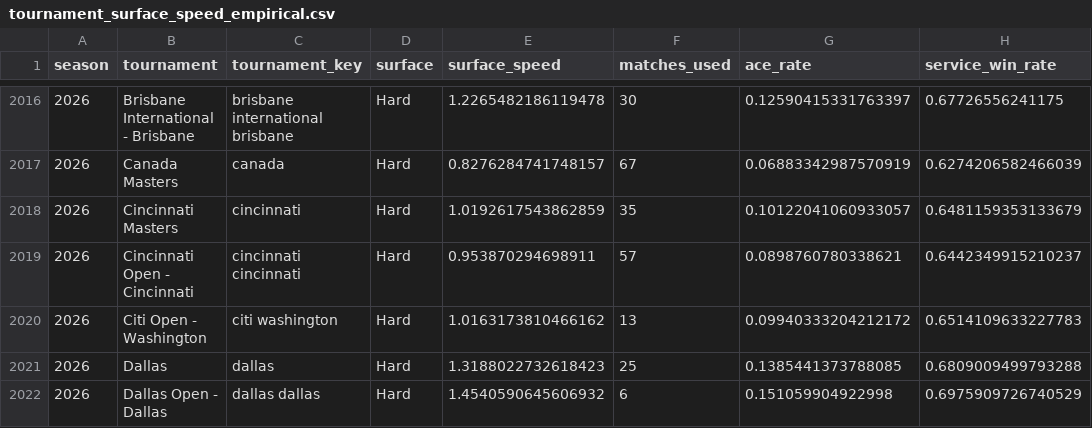
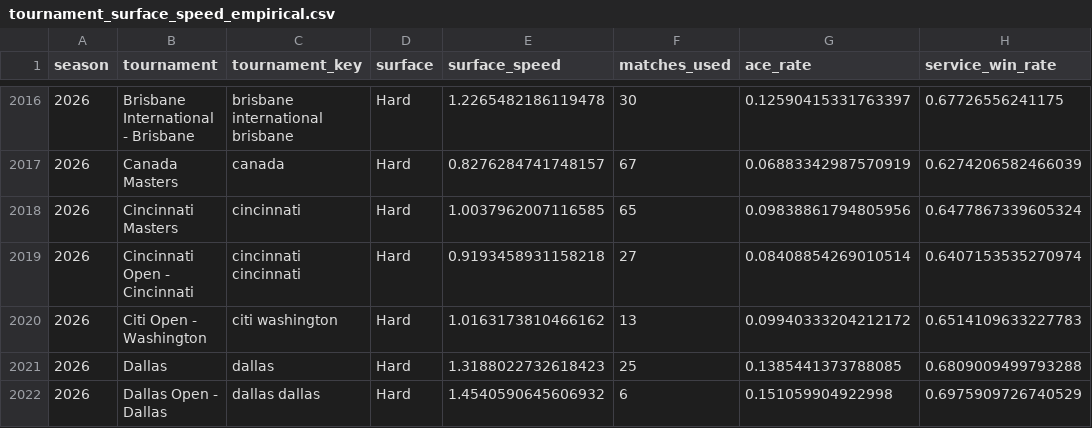
Before and after one commit to Nickan-ShabanNejad/ATP-Probabilistic-Model-for-Forecasting-Tennis-Match-Outcomes, a CSV file: data/generated/tournament_surface_speed_empirical.csv, drawn as a sheet; only a part is shown, gaps mark what is left out.

```diff
--- a/data/generated/tournament_surface_speed_empirical.csv
+++ b/data/generated/tournament_surface_speed_empirical.csv
@@ -2017,4 +2017,4 @@ season,tournament,tournament_key,surface,surface_speed,matches_used,ace_rate,ser
 2026,Canada Masters,canada,Hard,0.8276284741748157,67,0.06883342987570919,0.6274206582466039
-2026,Cincinnati Masters,cincinnati,Hard,1.0192617543862859,35,0.10122041060933057,0.6481159353133679
-2026,Cincinnati Open - Cincinnati,cincinnati cincinnati,Hard,0.953870294698911,57,0.0898760780338621,0.6442349915210237
+2026,Cincinnati Masters,cincinnati,Hard,1.0037962007116585,65,0.09838861794805956,0.6477867339605324
+2026,Cincinnati Open - Cincinnati,cincinnati cincinnati,Hard,0.9193458931158218,27,0.08408854269010514,0.6407153535270974
 2026,Citi Open - Washington,citi washington,Hard,1.0163173810466162,13,0.09940333204212172,0.6514109633227783
```
Also changed, not shown: data/generated/model_history.csv, data/generated/source_history.csv, 6 other files.
